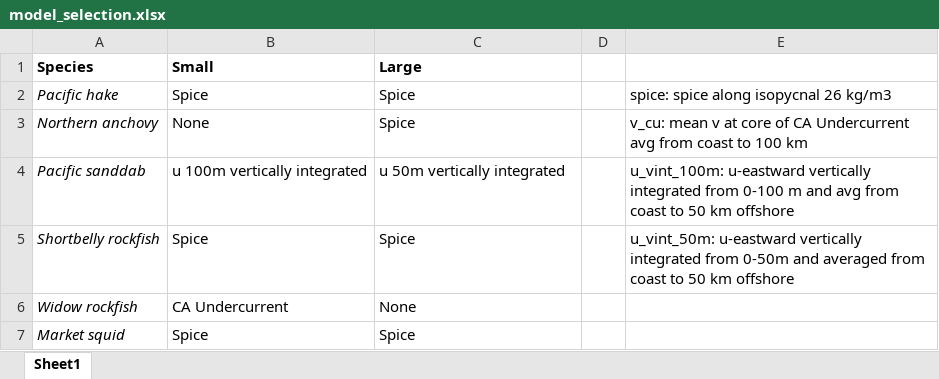
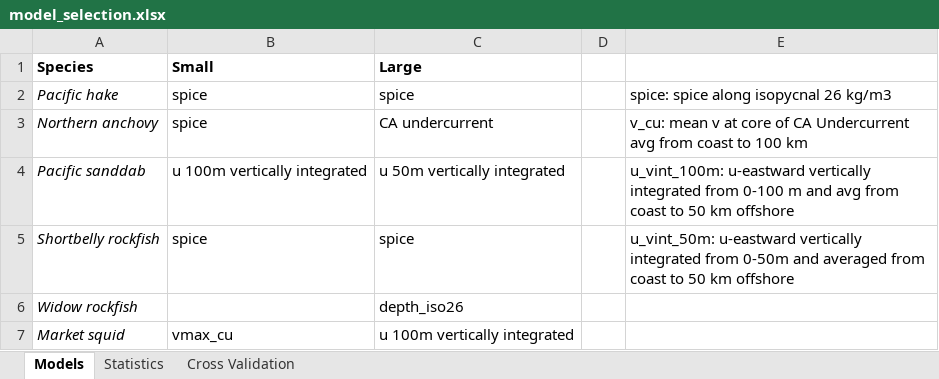
Before and after one commit to howardre/ELH_WestCoast, an Excel workbook: results/hindcast_output/model_selection.xlsx, sheet Models, drawn as a sheet; values as stored, in another font and other column widths than the file's, no borders; the diff names each change by its address in the sheet, - before the commit and + after, or states it on an @@ line.

```diff
--- a/results/hindcast_output/model_selection.xlsx (sheet Models)
+++ b/results/hindcast_output/model_selection.xlsx (sheet Models)
-sheet tab: Sheet1
+sheet tab: Models
+sheet tab: Statistics
+sheet tab: Cross Validation
-B2 (Small): Spice
+B2 (Small): spice
-C2 (Large): Spice
+C2 (Large): spice
-B3 (Small): None
+B3 (Small): spice
-C3 (Large): Spice
+C3 (Large): CA undercurrent
-B5 (Small): Spice
+B5 (Small): spice
-C5 (Large): Spice
+C5 (Large): spice
-B6 (Small): CA Undercurrent
+B6 (Small): (empty)
-C6 (Large): None
+C6 (Large): depth_iso26
-B7 (Small): Spice
+B7 (Small): vmax_cu
-C7 (Large): Spice
+C7 (Large): u 100m vertically integrated
```
Also changed, not shown: 2 other files.
